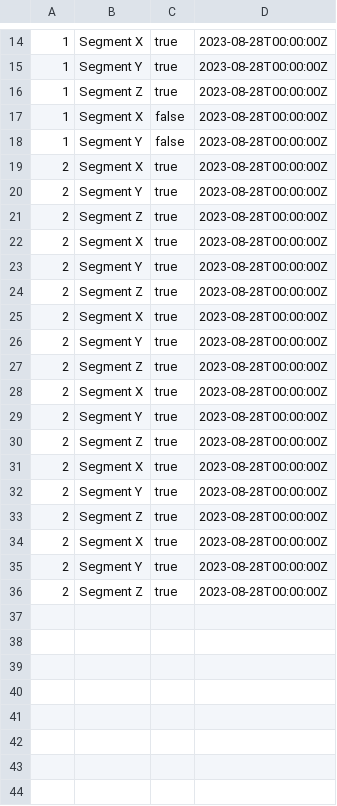
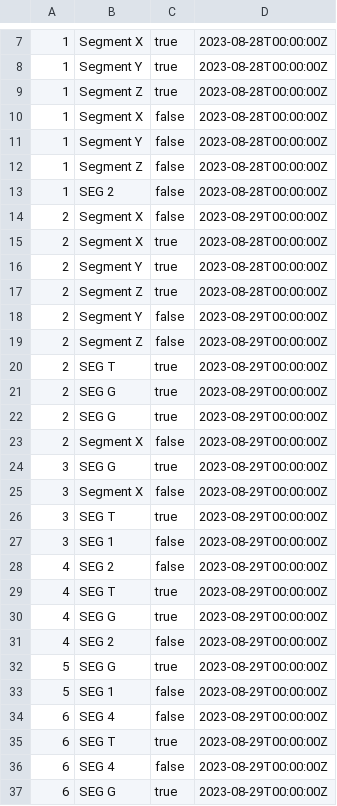
Before and after one commit to osoka34/AvitoTask, a CSV file: logs/data.csv, drawn as a sheet; only a part is shown, gaps mark what is left out; the diff covers the shown part only.

```diff
--- a/logs/data.csv
+++ b/logs/data.csv
@@ -18,2 +11,5 @@
 1,Segment Y,false,2023-08-28T00:00:00Z
+1,Segment Z,false,2023-08-28T00:00:00Z
+1,SEG 2,false,2023-08-28T00:00:00Z
+2,Segment X,false,2023-08-29T00:00:00Z
 2,Segment X,true,2023-08-28T00:00:00Z
@@ -21,16 +17,21 @@
 2,Segment Z,true,2023-08-28T00:00:00Z
-2,Segment X,true,2023-08-28T00:00:00Z
-2,Segment Y,true,2023-08-28T00:00:00Z
-2,Segment Z,true,2023-08-28T00:00:00Z
-2,Segment X,true,2023-08-28T00:00:00Z
-2,Segment Y,true,2023-08-28T00:00:00Z
-2,Segment Z,true,2023-08-28T00:00:00Z
-2,Segment X,true,2023-08-28T00:00:00Z
-2,Segment Y,true,2023-08-28T00:00:00Z
-2,Segment Z,true,2023-08-28T00:00:00Z
-2,Segment X,true,2023-08-28T00:00:00Z
-2,Segment Y,true,2023-08-28T00:00:00Z
-2,Segment Z,true,2023-08-28T00:00:00Z
-2,Segment X,true,2023-08-28T00:00:00Z
-2,Segment Y,true,2023-08-28T00:00:00Z
-2,Segment Z,true,2023-08-28T00:00:00Z
+2,Segment Y,false,2023-08-29T00:00:00Z
+2,Segment Z,false,2023-08-29T00:00:00Z
+2,SEG T,true,2023-08-29T00:00:00Z
+2,SEG G,true,2023-08-29T00:00:00Z
+2,SEG G,true,2023-08-29T00:00:00Z
+2,Segment X,false,2023-08-29T00:00:00Z
+3,SEG G,true,2023-08-29T00:00:00Z
+3,Segment X,false,2023-08-29T00:00:00Z
+3,SEG T,true,2023-08-29T00:00:00Z
+3,SEG 1,false,2023-08-29T00:00:00Z
+4,SEG 2,false,2023-08-29T00:00:00Z
+4,SEG T,true,2023-08-29T00:00:00Z
+4,SEG G,true,2023-08-29T00:00:00Z
+4,SEG 2,false,2023-08-29T00:00:00Z
+5,SEG G,true,2023-08-29T00:00:00Z
+5,SEG 1,false,2023-08-29T00:00:00Z
+6,SEG 4,false,2023-08-29T00:00:00Z
+6,SEG T,true,2023-08-29T00:00:00Z
+6,SEG 4,false,2023-08-29T00:00:00Z
+6,SEG G,true,2023-08-29T00:00:00Z
```
Also changed, not shown: 7 added rows, 9 removed rows, 1 moved row and 2 edited cells elsewhere in this file, 45 other files.
